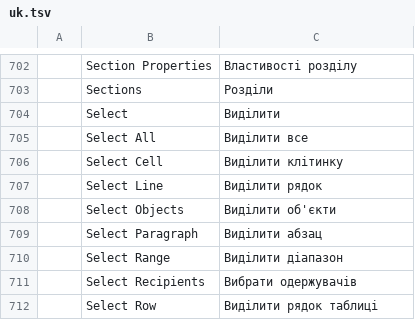
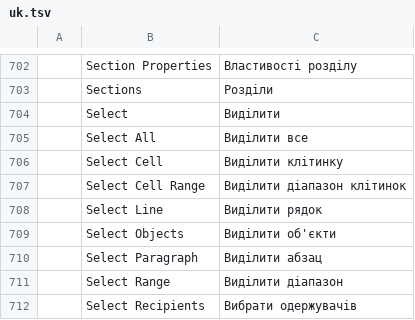
Before and after one commit to rbr48/wordcraft, a TSV file: crates/ui-egui/src/i18n/uk.tsv, drawn as a sheet; only a part is shown, gaps mark what is left out; the shorter side is filled out with more unchanged rows; the diff names each change by its address in the sheet, - before the commit and + after, or states it on an @@ line.

Commit message:
fix(table): 2D cell-to-cell block drag selection, prevent scroll jumps, live drag guides, and adjacent column resizing

```diff
--- a/crates/ui-egui/src/i18n/uk.tsv
+++ b/crates/ui-egui/src/i18n/uk.tsv
+row 707:  | Select Cell Range | Виділити діапазон клітинок
```
Also changed, not shown: crates/ui-egui/src/i18n/es.tsv, crates/ui-egui/src/i18n/et.tsv, 11 other files.
